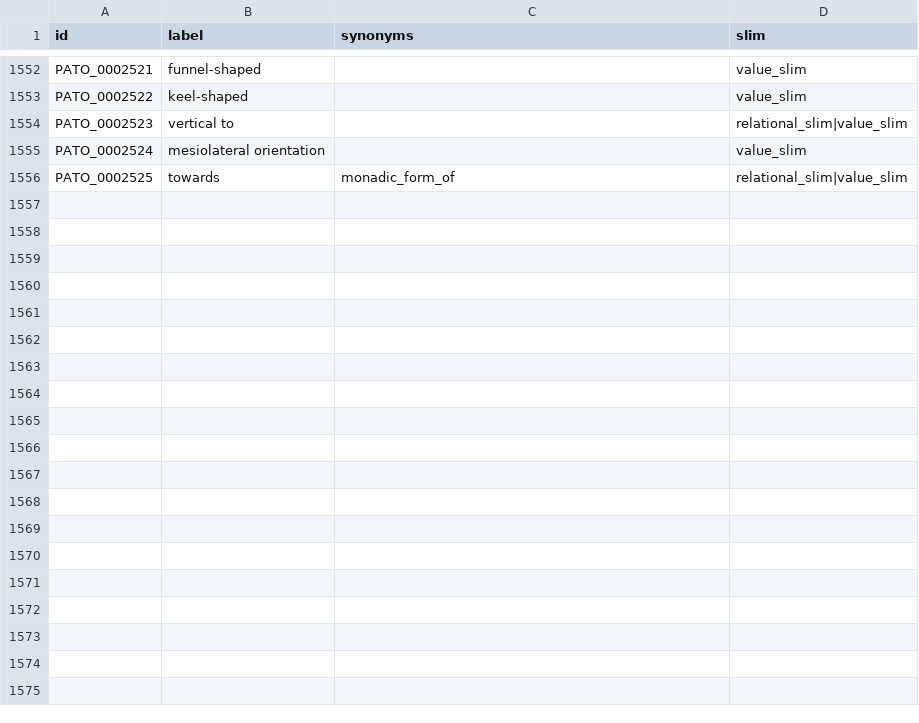
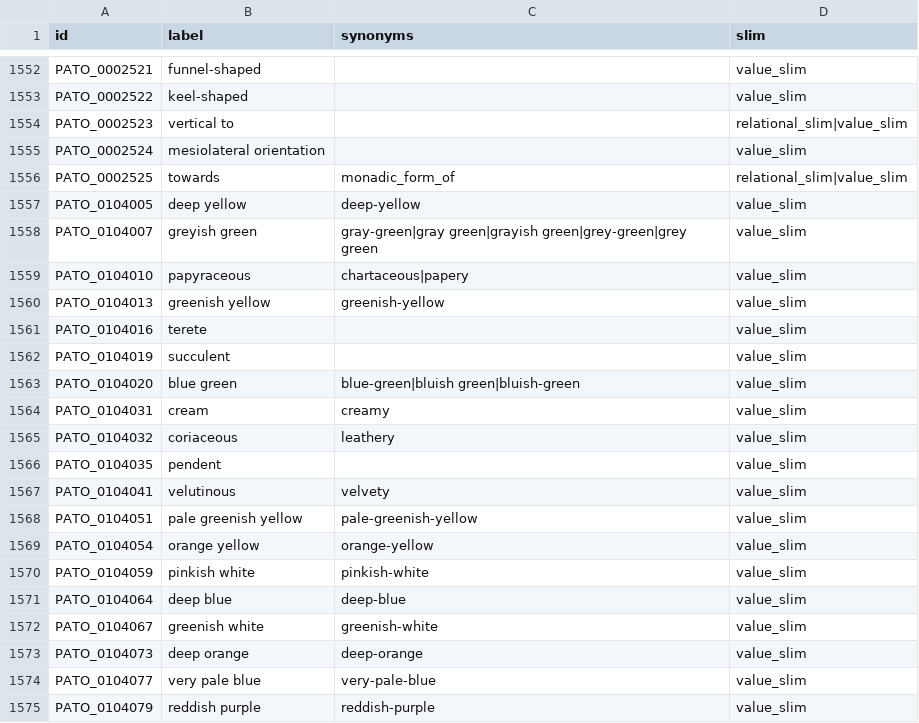
Before and after one commit to flora-phenotype-ontology/flopoontology, a TSV file: config/pato_lexicon.tsv, drawn as a sheet; only a part is shown, gaps mark what is left out; the diff covers the shown part only.

Commit message:
Update FLOPO with merged botanical PATO values

```diff
--- a/config/pato_lexicon.tsv
+++ b/config/pato_lexicon.tsv
@@ -1556 +1556,20 @@ PATO_0002524	mesiolateral orientation		value_slim
 PATO_0002525	towards	monadic_form_of	relational_slim|value_slim
+PATO_0104005	deep yellow	deep-yellow	value_slim
+PATO_0104007	greyish green	gray-green|gray green|grayish green|grey-green|grey green	value_slim
+PATO_0104010	papyraceous	chartaceous|papery	value_slim
+PATO_0104013	greenish yellow	greenish-yellow	value_slim
+PATO_0104016	terete		value_slim
+PATO_0104019	succulent		value_slim
+PATO_0104020	blue green	blue-green|bluish green|bluish-green	value_slim
+PATO_0104031	cream	creamy	value_slim
+PATO_0104032	coriaceous	leathery	value_slim
+PATO_0104035	pendent		value_slim
+PATO_0104041	velutinous	velvety	value_slim
+PATO_0104051	pale greenish yellow	pale-greenish-yellow	value_slim
+PATO_0104054	orange yellow	orange-yellow	value_slim
+PATO_0104059	pinkish white	pinkish-white	value_slim
+PATO_0104064	deep blue	deep-blue	value_slim
+PATO_0104067	greenish white	greenish-white	value_slim
+PATO_0104073	deep orange	deep-orange	value_slim
+PATO_0104077	very pale blue	very-pale-blue	value_slim
+PATO_0104079	reddish purple	reddish-purple	value_slim
```
Also changed, not shown: 17 added rows elsewhere in this file, 12 other files.
